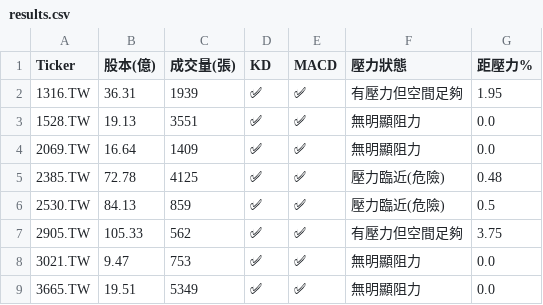
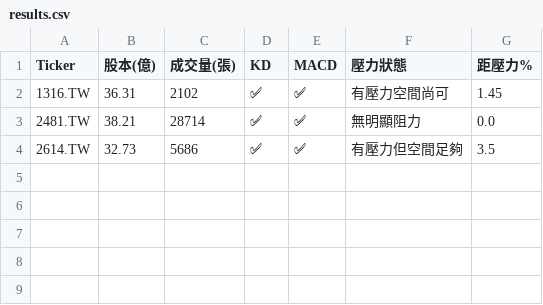
Before and after one commit to bdron0222-cpu/stock-radar, a CSV file: results.csv, drawn as a sheet.

```diff
--- a/results.csv
+++ b/results.csv
@@ -1,9 +1,4 @@
 Ticker,股本(億),成交量(張),KD,MACD,壓力狀態,距壓力%
-1316.TW,36.31,1939,✅,✅,有壓力但空間足夠,1.95
-1528.TW,19.13,3551,✅,✅,無明顯阻力,0.0
-2069.TW,16.64,1409,✅,✅,無明顯阻力,0.0
-2385.TW,72.78,4125,✅,✅,壓力臨近(危險),0.48
-2530.TW,84.13,859,✅,✅,壓力臨近(危險),0.5
-2905.TW,105.33,562,✅,✅,有壓力但空間足夠,3.75
-3021.TW,9.47,753,✅,✅,無明顯阻力,0.0
-3665.TW,19.51,5349,✅,✅,無明顯阻力,0.0
+1316.TW,36.31,2102,✅,✅,有壓力空間尚可,1.45
+2481.TW,38.21,28714,✅,✅,無明顯阻力,0.0
+2614.TW,32.73,5686,✅,✅,有壓力但空間足夠,3.5
```
Also changed, not shown: 1 other file.
